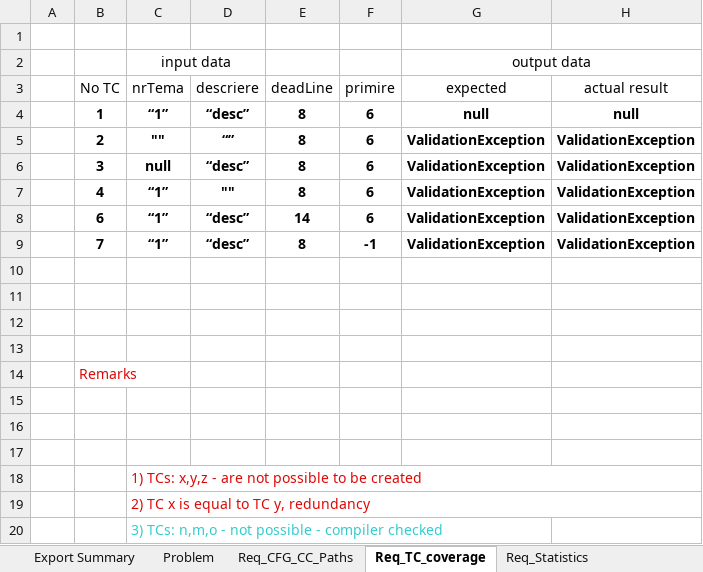
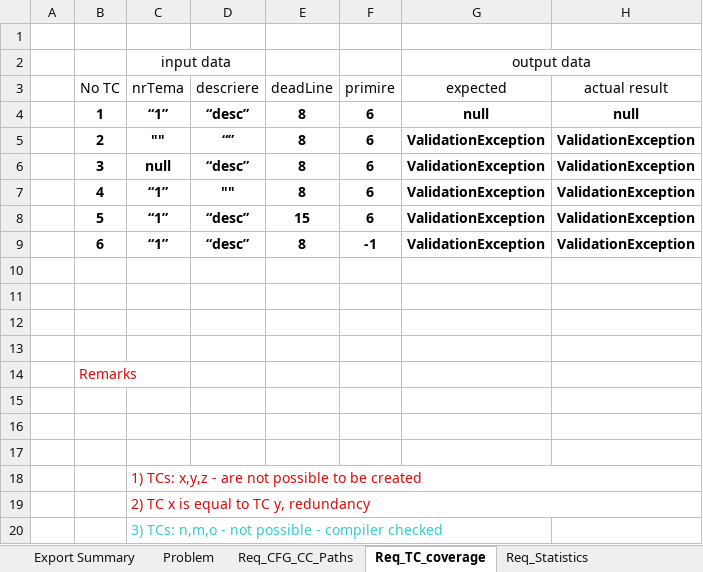
Before and after one commit to iuliagroza/SSVV-deliverables, an Excel workbook: Lab3/take-home/Lab03_WBT_Form.xlsx, sheet Req_TC_coverage, drawn as a sheet; only a part is shown; values as stored, in another font and other column widths than the file's, no borders; the diff names each change by its address in the sheet, - before the commit and + after, or states it on an @@ line.

Commit message:
Update Lab03_WBT_Form.xlsx

```diff
--- a/Lab3/take-home/Lab03_WBT_Form.xlsx (sheet Req_TC_coverage)
+++ b/Lab3/take-home/Lab03_WBT_Form.xlsx (sheet Req_TC_coverage)
-B8: 6
+B8: 5
-E8: 14
+E8: 15
-B9: 7
+B9: 6
```
Also changed, not shown: sheet Export Summary, charts or pictures.
